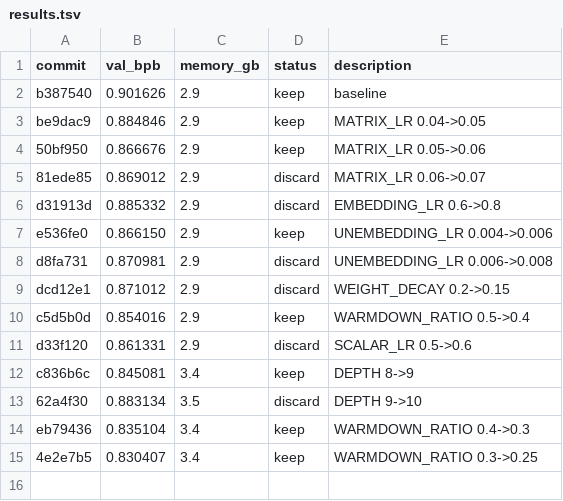
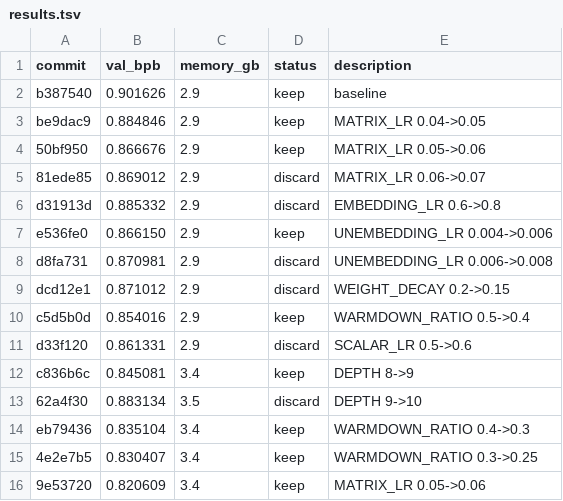
Before and after one commit to alexmorleyfinch/autoresearch-win-rtx, a TSV file: results.tsv, drawn as a sheet.

```diff
--- a/results.tsv
+++ b/results.tsv
@@ -15 +15,2 @@ eb79436	0.835104	3.4	keep	WARMDOWN_RATIO 0.4->0.3
 4e2e7b5	0.830407	3.4	keep	WARMDOWN_RATIO 0.3->0.25
+9e53720	0.820609	3.4	keep	MATRIX_LR 0.05->0.06
```
